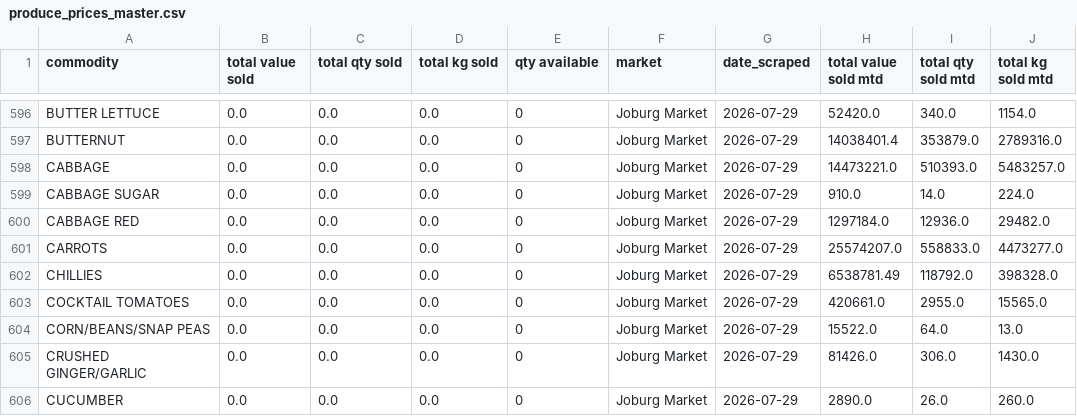
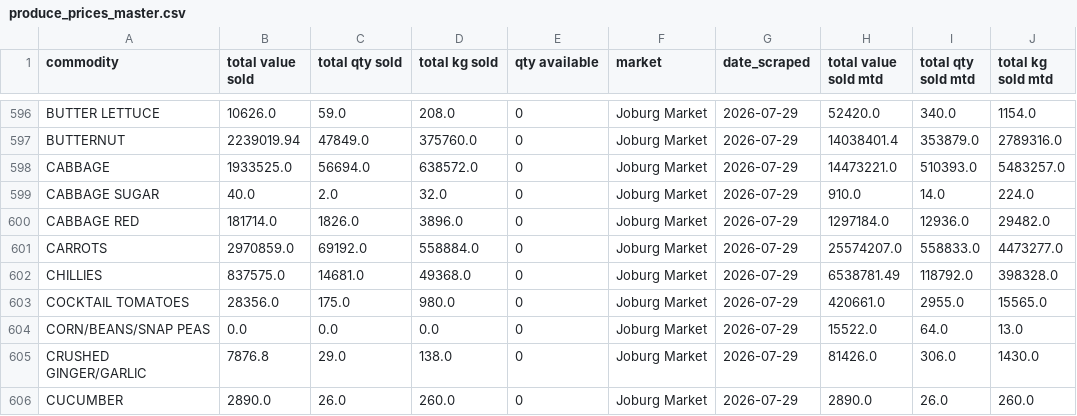
Before and after one commit to thabogabe/sa-fresh-produce-market-analysis, a CSV file: produce_prices_master.csv, drawn as a sheet; only a part is shown, gaps mark what is left out; the diff covers the shown part only; the diff names each change by its address in the sheet, - before the commit and + after, or states it on an @@ line.

```diff
--- a/produce_prices_master.csv
+++ b/produce_prices_master.csv
-B596 (total value sold): 0.0
+B596 (total value sold): 10626.0
-C596 (total qty sold): 0.0
+C596 (total qty sold): 59.0
-D596 (total kg sold): 0.0
+D596 (total kg sold): 208.0
-B597 (total value sold): 0.0
+B597 (total value sold): 2239019.94
-C597 (total qty sold): 0.0
+C597 (total qty sold): 47849.0
-D597 (total kg sold): 0.0
+D597 (total kg sold): 375760.0
-B598 (total value sold): 0.0
+B598 (total value sold): 1933525.0
-C598 (total qty sold): 0.0
+C598 (total qty sold): 56694.0
-D598 (total kg sold): 0.0
+D598 (total kg sold): 638572.0
-B599 (total value sold): 0.0
+B599 (total value sold): 40.0
-C599 (total qty sold): 0.0
+C599 (total qty sold): 2.0
-D599 (total kg sold): 0.0
+D599 (total kg sold): 32.0
-B600 (total value sold): 0.0
+B600 (total value sold): 181714.0
-C600 (total qty sold): 0.0
+C600 (total qty sold): 1826.0
-D600 (total kg sold): 0.0
+D600 (total kg sold): 3896.0
-B601 (total value sold): 0.0
+B601 (total value sold): 2970859.0
-C601 (total qty sold): 0.0
+C601 (total qty sold): 69192.0
-D601 (total kg sold): 0.0
+D601 (total kg sold): 558884.0
-B602 (total value sold): 0.0
+B602 (total value sold): 837575.0
-C602 (total qty sold): 0.0
+C602 (total qty sold): 14681.0
-D602 (total kg sold): 0.0
+D602 (total kg sold): 49368.0
-B603 (total value sold): 0.0
+B603 (total value sold): 28356.0
-C603 (total qty sold): 0.0
+C603 (total qty sold): 175.0
-D603 (total kg sold): 0.0
+D603 (total kg sold): 980.0
-B605 (total value sold): 0.0
+B605 (total value sold): 7876.8
-C605 (total qty sold): 0.0
+C605 (total qty sold): 29.0
-D605 (total kg sold): 0.0
+D605 (total kg sold): 138.0
-B606 (total value sold): 0.0
+B606 (total value sold): 2890.0
-C606 (total qty sold): 0.0
+C606 (total qty sold): 26.0
-D606 (total kg sold): 0.0
+D606 (total kg sold): 260.0
```
Also changed, not shown: 96 edited cells elsewhere in this file.
